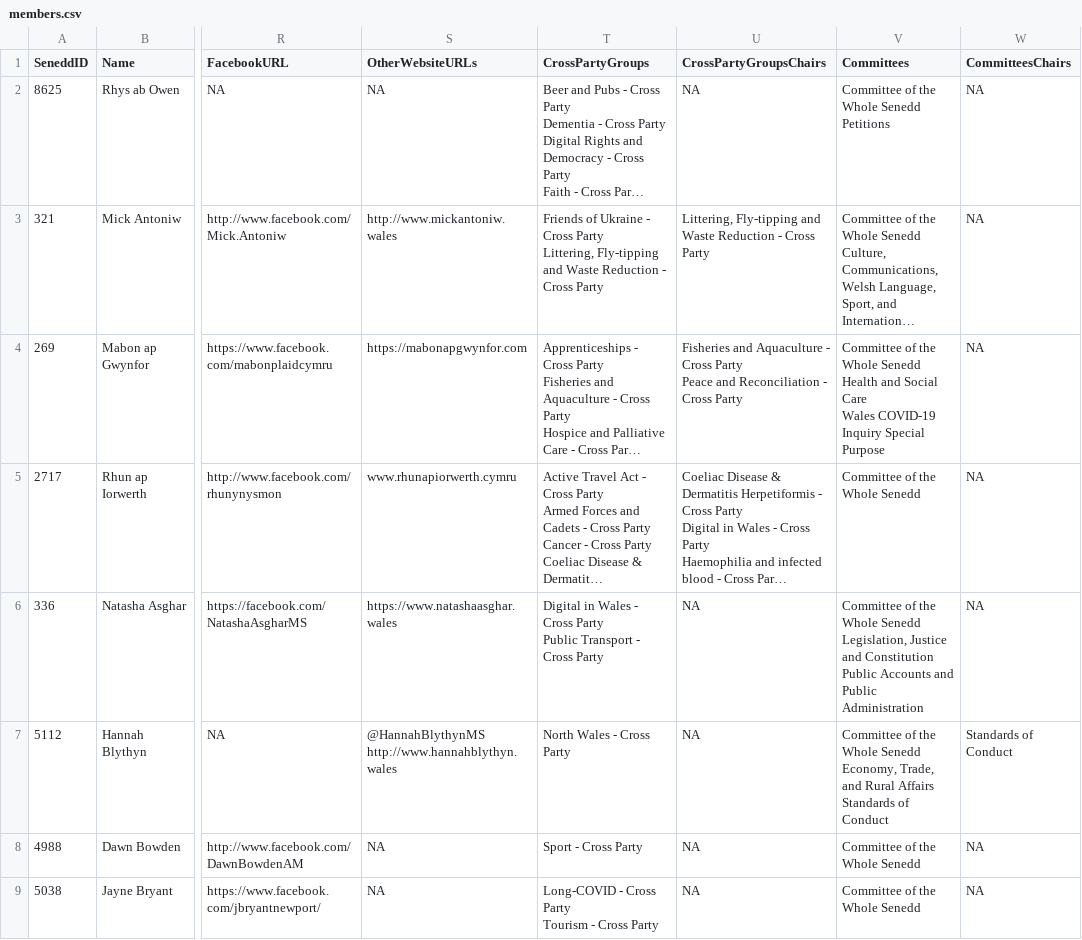
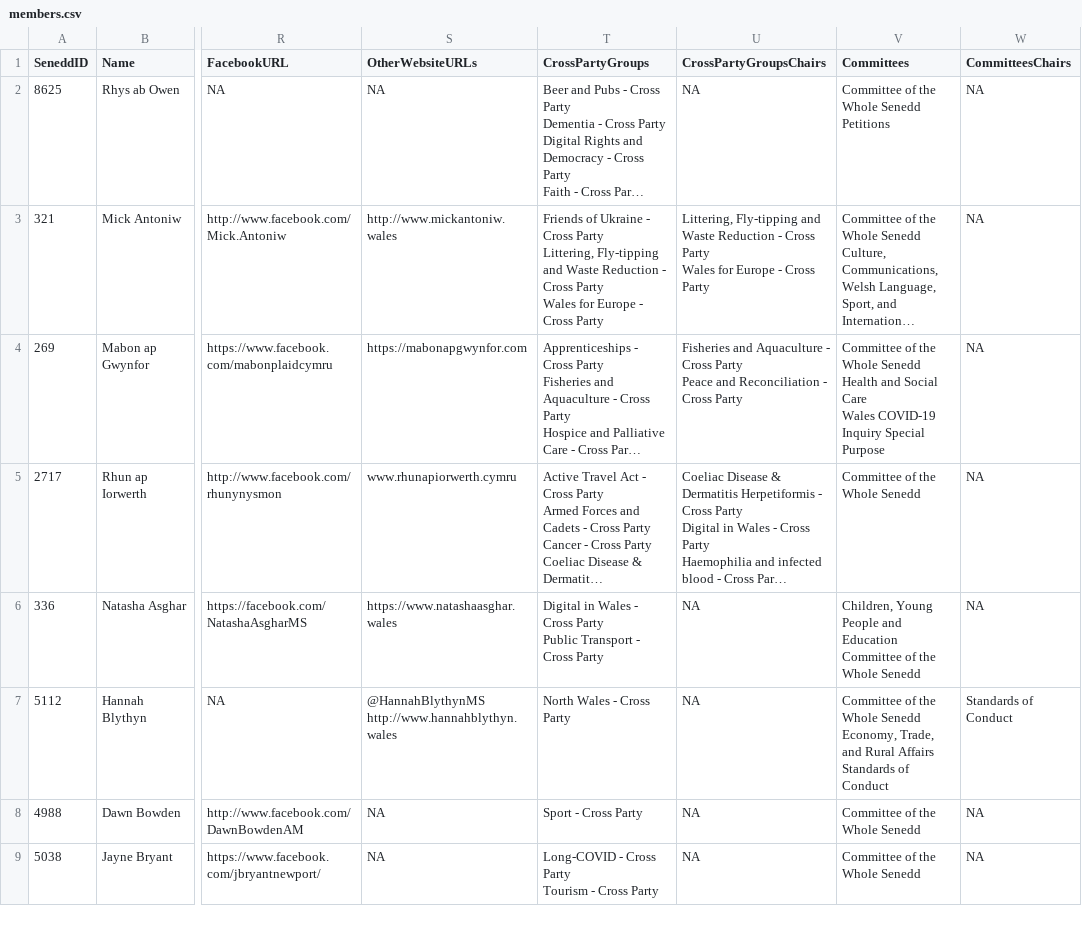
Before and after one commit to stupidpupil/senedd_scraper, a CSV file: members.csv, drawn as a sheet; only a part is shown, gaps mark what is left out; long unchanged cells end in …; ↵ is a line break in a cell; the diff covers the shown part only; the diff names each change by its address in the sheet, - before the commit and + after, or states it on an @@ line.

```diff
--- a/members.csv
+++ b/members.csv
-T3 (CrossPartyGroups): …Cross Party
+T3 (CrossPartyGroups): …Cross Party ↵ Wales for Europe - Cross Party
-U3 (CrossPartyGroupsChairs): …Cross Party
+U3 (CrossPartyGroupsChairs): …Cross Party ↵ Wales for Europe - Cross Party
-V6 (Committees): Committee of the Whole Senedd ↵ Legislation, Justice and Constitution ↵ Public Accounts and Public Administration
+V6 (Committees): Children, Young People and Education ↵ Committee of the Whole Senedd
```
Also changed, not shown: 6 edited cells elsewhere in this file, 1 other file.
